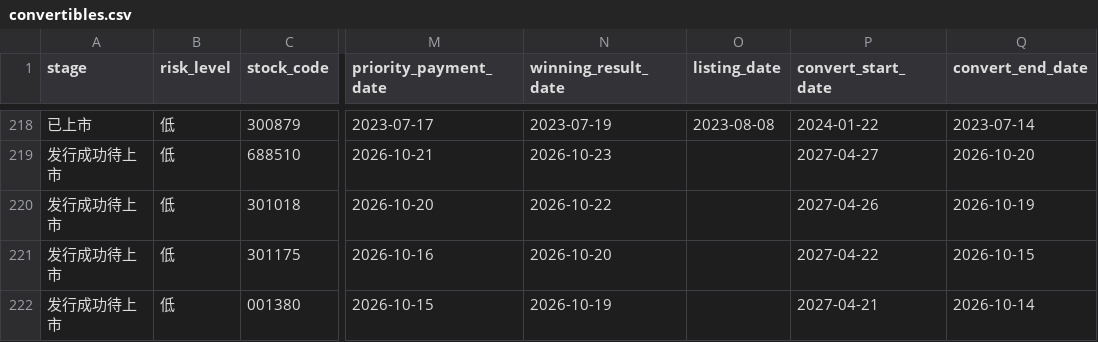
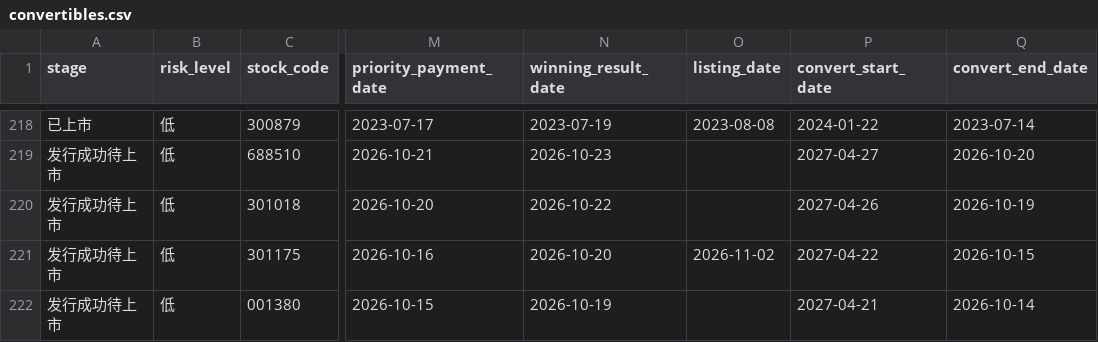
Before and after one commit to Flying-Cabbage/kzzsg, a CSV file: docs/data/convertibles.csv, drawn as a sheet; only a part is shown, gaps mark what is left out; the diff names each change by its address in the sheet, - before the commit and + after, or states it on an @@ line.

```diff
--- a/docs/data/convertibles.csv
+++ b/docs/data/convertibles.csv
-O221 (listing_date): (empty)
+O221 (listing_date): 2026-11-02
```
Also changed, not shown: 3 other files.
